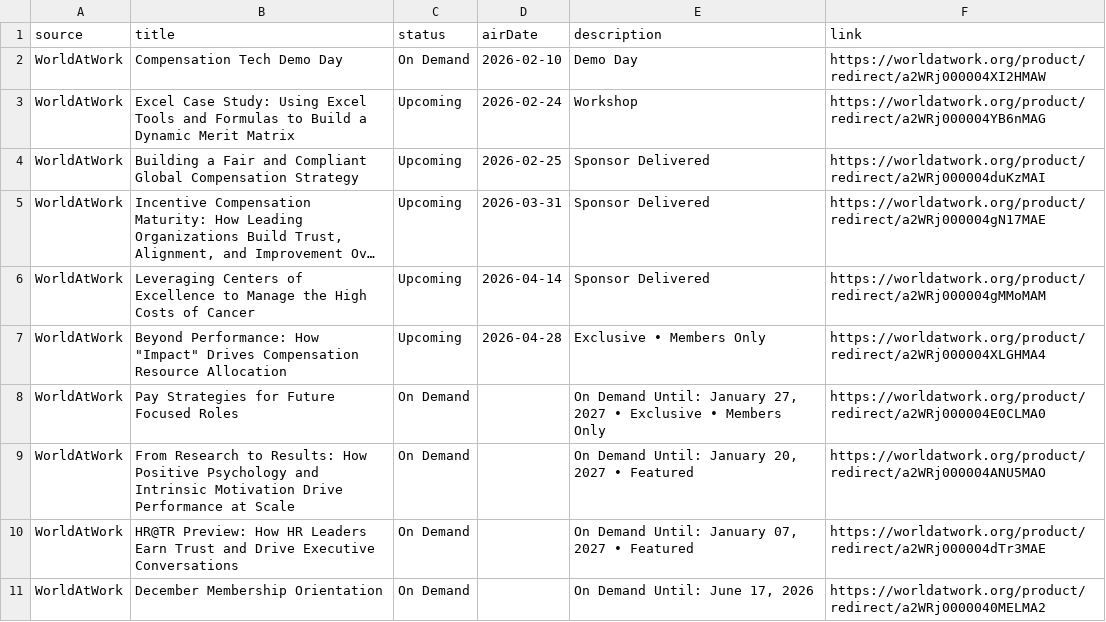
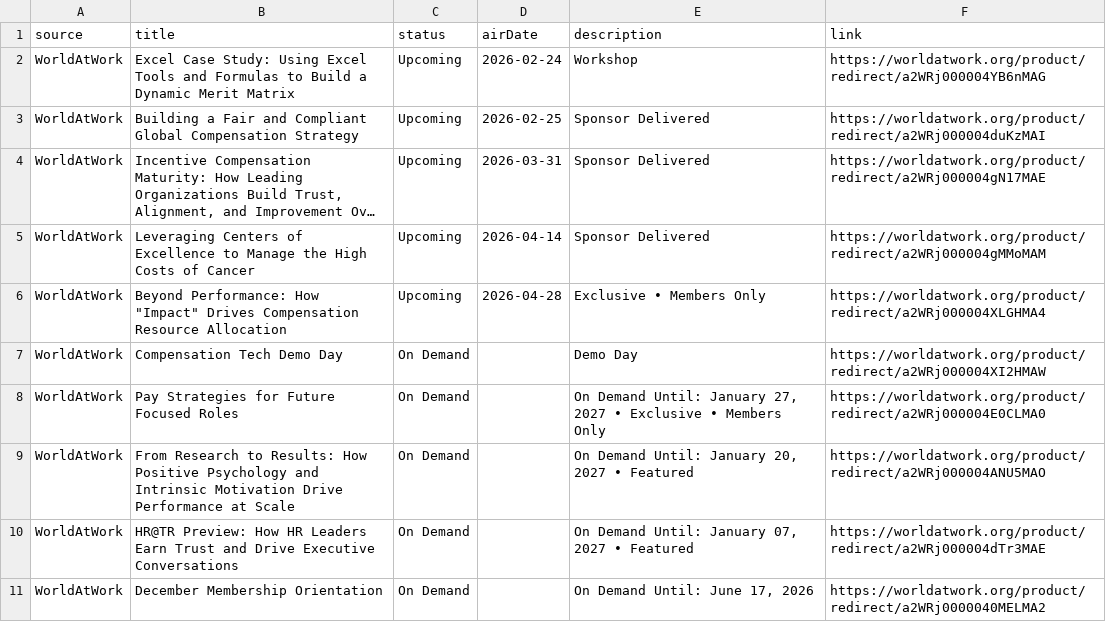
Before and after one commit to yangong17/WebinarAggregator, a CSV file: data/webinars.csv, drawn as a sheet; only a part is shown; long unchanged cells end in …; removed rows and columns are numbered as before the commit, all else as after; the diff names each change by its address in the sheet, - before the commit and + after, or states it on an @@ line.

```diff
--- a/data/webinars.csv
+++ b/data/webinars.csv
-row 2: WorldAtWork | Compensation Tech Demo Day | On Demand | 2026-02-10 | Demo Day | https://worldatwork.org/product/redirect/a2WRj000004XI2HMAW
+row 7: WorldAtWork | Compensation Tech Demo Day | On Demand |  | Demo Day | https://worldatwork.org/product/redirect/a2WRj000004XI2HMAW
```
Also changed, not shown: public/webinars.csv, 1 other file.
